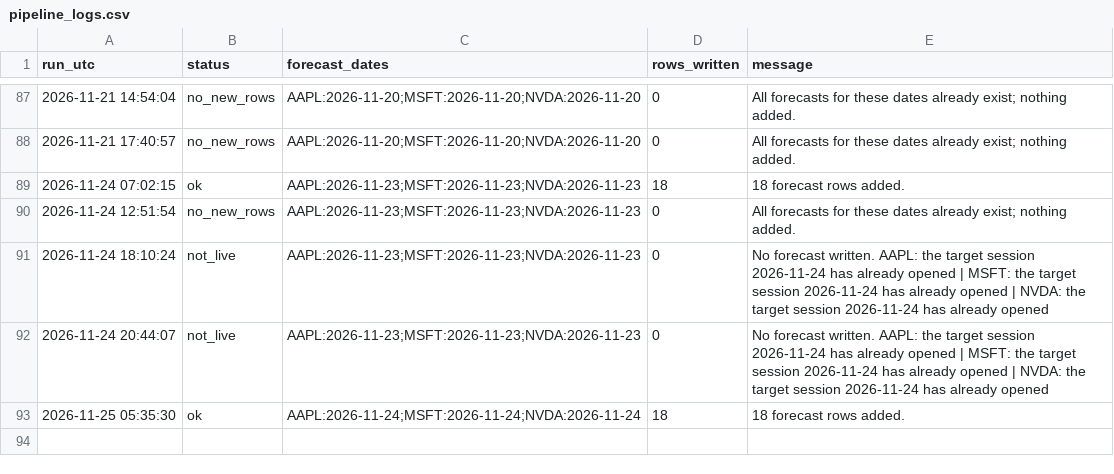
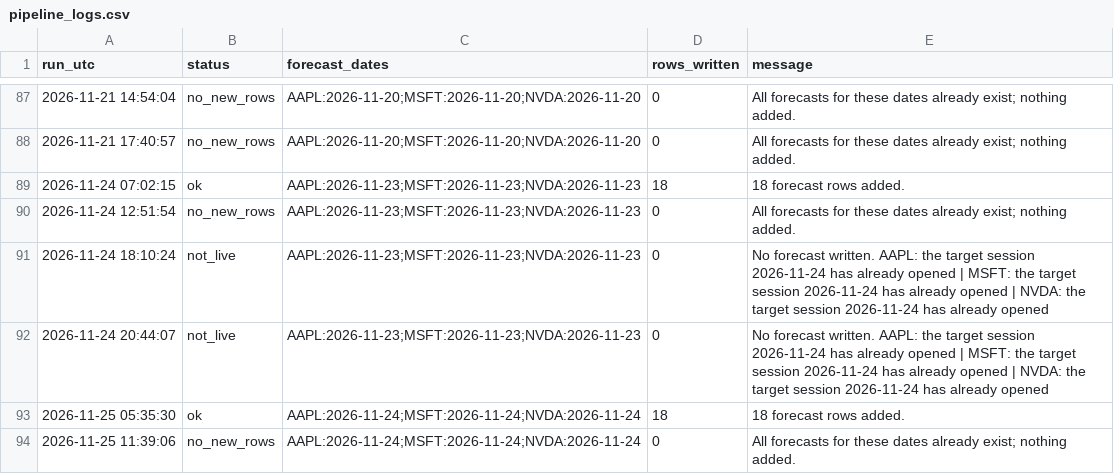
Before and after one commit to Stevvn23/stock-market-prediction, a CSV file: data/predictions/pipeline_logs.csv, drawn as a sheet; only a part is shown, gaps mark what is left out; the diff names each change by its address in the sheet, - before the commit and + after, or states it on an @@ line.

```diff
--- a/data/predictions/pipeline_logs.csv
+++ b/data/predictions/pipeline_logs.csv
+row 94: 2026-11-25 11:39:06 | no_new_rows | AAPL:2026-11-24;MSFT:2026-11-24;NVDA:2026-11-24 | 0 | All forecasts for these dates already exist; nothing added.
```
Also changed, not shown: 1 other file.
